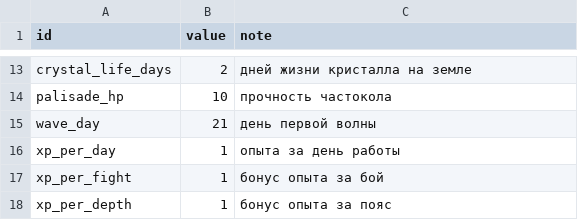
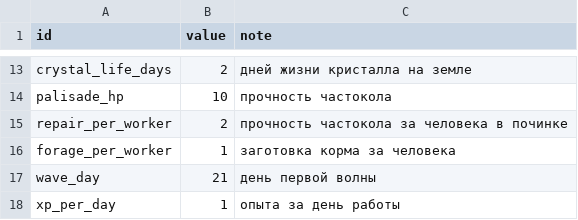
Before and after one commit to Truebabsik/ForestGuild, a CSV file: FG/Assets/StreamingAssets/Data/tuning.csv, drawn as a sheet; only a part is shown, gaps mark what is left out; the shorter side is filled out with more unchanged rows; the diff names each change by its address in the sheet, - before the commit and + after, or states it on an @@ line.

```diff
--- a/FG/Assets/StreamingAssets/Data/tuning.csv
+++ b/FG/Assets/StreamingAssets/Data/tuning.csv
+row 15: repair_per_worker | 2 | прочность частокола за человека в починке
+row 16: forage_per_worker | 1 | заготовка корма за человека
```
Also changed, not shown: FG/Assets/StreamingAssets/Data/combat_tuning.csv, FG/Assets/StreamingAssets/Data/zone_lore.csv, 15 other files.
